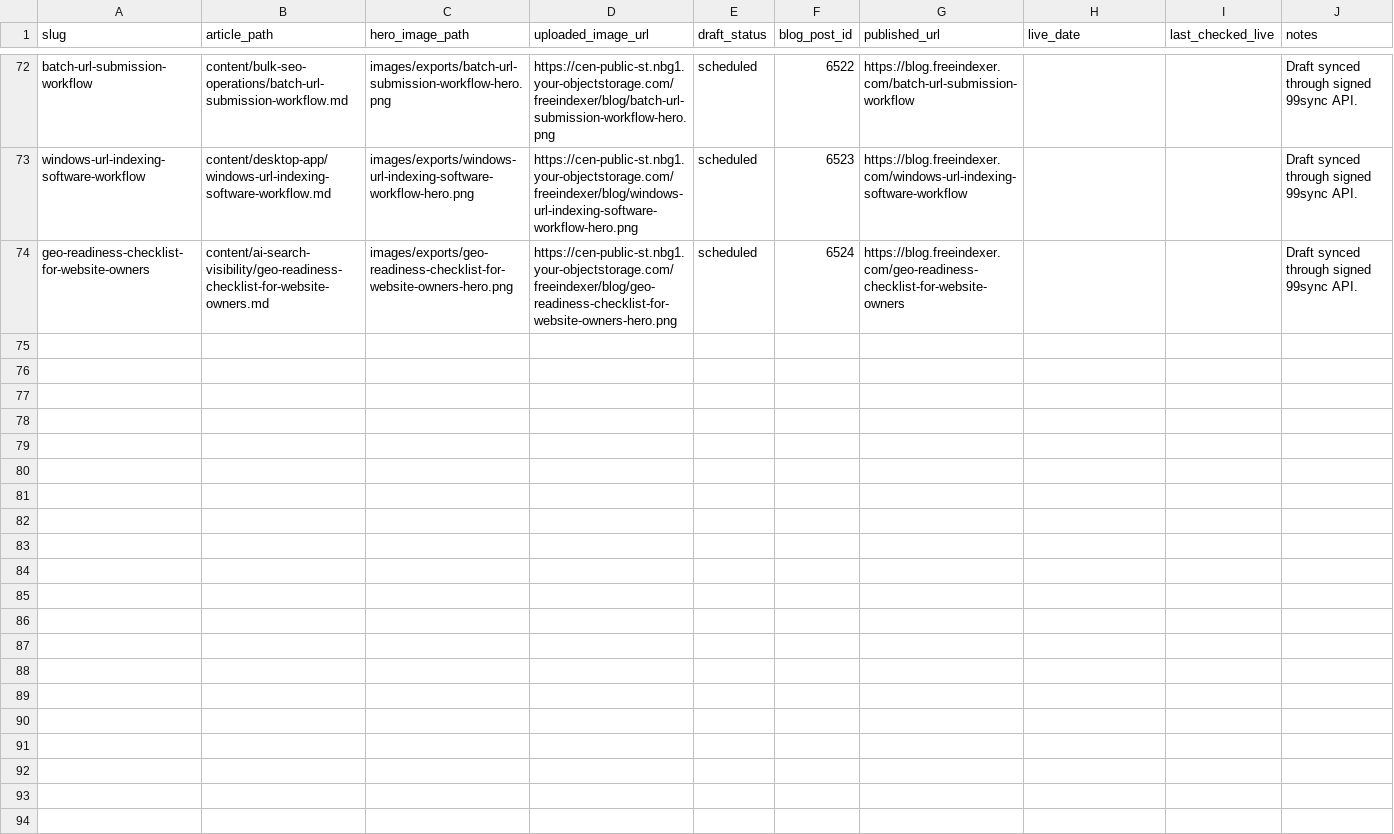
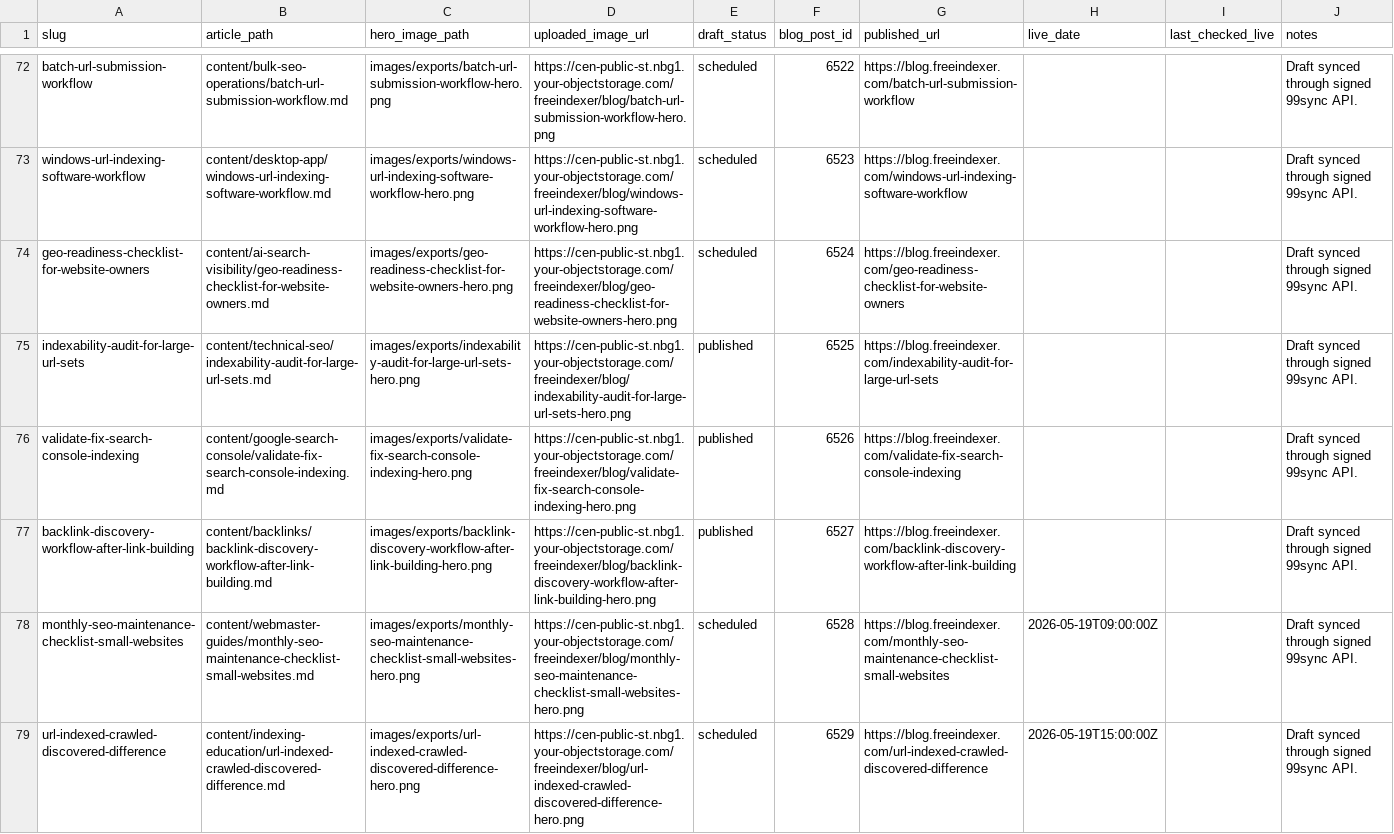
Before and after one commit to Toka2027/freeIndexer_content, a CSV file: pipeline/publishing-tracker.csv, drawn as a sheet; only a part is shown, gaps mark what is left out; the diff covers the shown part only.

```diff
--- a/pipeline/publishing-tracker.csv
+++ b/pipeline/publishing-tracker.csv
@@ -74 +74,6 @@ windows-url-indexing-software-workflow,content/desktop-app/windows-url-indexing-
 geo-readiness-checklist-for-website-owners,content/ai-search-visibility/geo-readiness-checklist-for-website-owners.md,images/exports/geo-readiness-checklist-for-website-owners-hero.png,https://cen-public-st.nbg1.your-objectstorage.com/freeindexer/blog/geo-readiness-checklist-for-website-owners-hero.png,scheduled,6524,https://blog.freeindexer.com/geo-readiness-checklist-for-website-owners,,,Draft synced through signed 99sync API.
+indexability-audit-for-large-url-sets,content/technical-seo/indexability-audit-for-large-url-sets.md,images/exports/indexability-audit-for-large-url-sets-hero.png,https://cen-public-st.nbg1.your-objectstorage.com/freeindexer/blog/indexability-audit-for-large-url-sets-hero.png,published,6525,https://blog.freeindexer.com/indexability-audit-for-large-url-sets,,,Draft synced through signed 99sync API.
+validate-fix-search-console-indexing,content/google-search-console/validate-fix-search-console-indexing.md,images/exports/validate-fix-search-console-indexing-hero.png,https://cen-public-st.nbg1.your-objectstorage.com/freeindexer/blog/validate-fix-search-console-indexing-hero.png,published,6526,https://blog.freeindexer.com/validate-fix-search-console-indexing,,,Draft synced through signed 99sync API.
+backlink-discovery-workflow-after-link-building,content/backlinks/backlink-discovery-workflow-after-link-building.md,images/exports/backlink-discovery-workflow-after-link-building-hero.png,https://cen-public-st.nbg1.your-objectstorage.com/freeindexer/blog/backlink-discovery-workflow-after-link-building-hero.png,published,6527,https://blog.freeindexer.com/backlink-discovery-workflow-after-link-building,,,Draft synced through signed 99sync API.
+monthly-seo-maintenance-checklist-small-websites,content/webmaster-guides/monthly-seo-maintenance-checklist-small-websites.md,images/exports/monthly-seo-maintenance-checklist-small-websites-hero.png,https://cen-public-st.nbg1.your-objectstorage.com/freeindexer/blog/monthly-seo-maintenance-checklist-small-websites-hero.png,scheduled,6528,https://blog.freeindexer.com/monthly-seo-maintenance-checklist-small-websites,2026-05-19T09:00:00Z,,Draft synced through signed 99sync API.
+url-indexed-crawled-discovered-difference,content/indexing-education/url-indexed-crawled-discovered-difference.md,images/exports/url-indexed-crawled-discovered-difference-hero.png,https://cen-public-st.nbg1.your-objectstorage.com/freeindexer/blog/url-indexed-crawled-discovered-difference-hero.png,scheduled,6529,https://blog.freeindexer.com/url-indexed-crawled-discovered-difference,2026-05-19T15:00:00Z,,Draft synced through signed 99sync API.
```
Also changed, not shown: 5 added rows elsewhere in this file, 21 other files.
